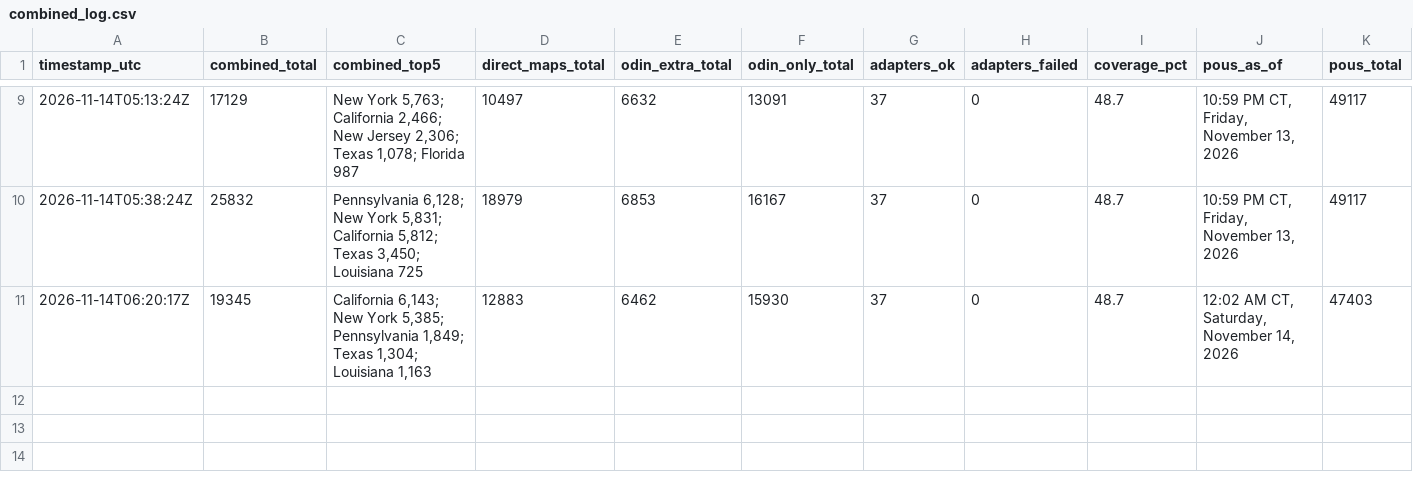
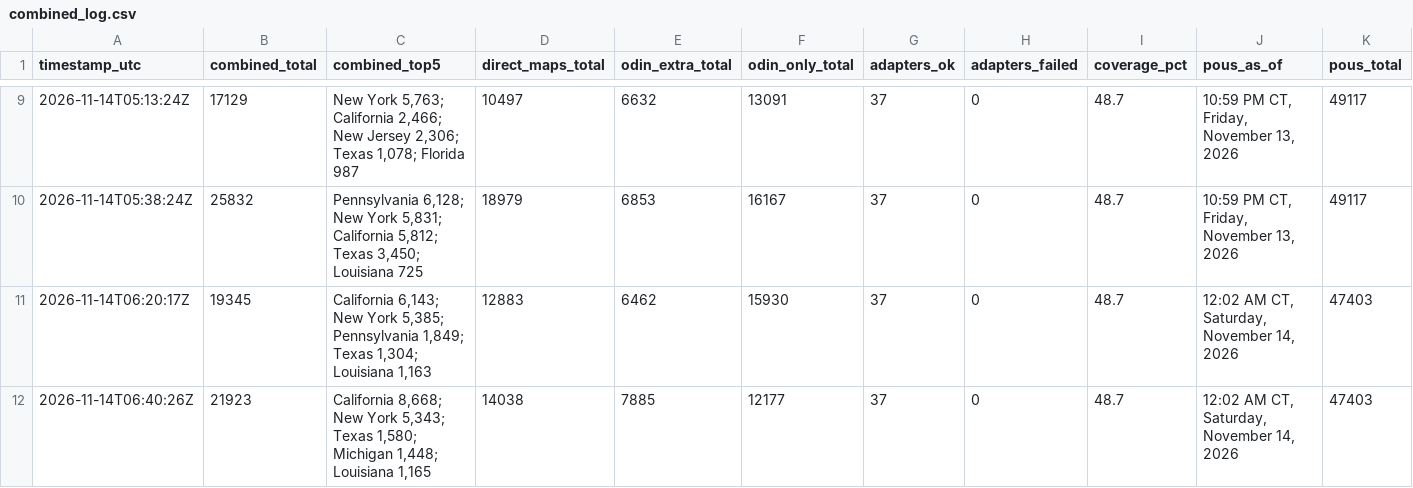
Before and after one commit to MarcusTravis/power-outage-map, a CSV file: shadow/combined_log.csv, drawn as a sheet; only a part is shown, gaps mark what is left out; rows hold the shown columns only; the diff names each change by its address in the sheet, - before the commit and + after, or states it on an @@ line.

```diff
--- a/shadow/combined_log.csv
+++ b/shadow/combined_log.csv
+row 12: 2026-11-14T06:40:26Z | 21923 | California 8,668; New York 5,343; Texas 1,580; Michigan 1,448; Louisiana 1,165 | 14038 | 7885 | 12177 | 37 | 0 | 48.7 | 12:02 AM CT, Saturday, November 14, 2026 | 47403
```
Also changed, not shown: 1 other file.
